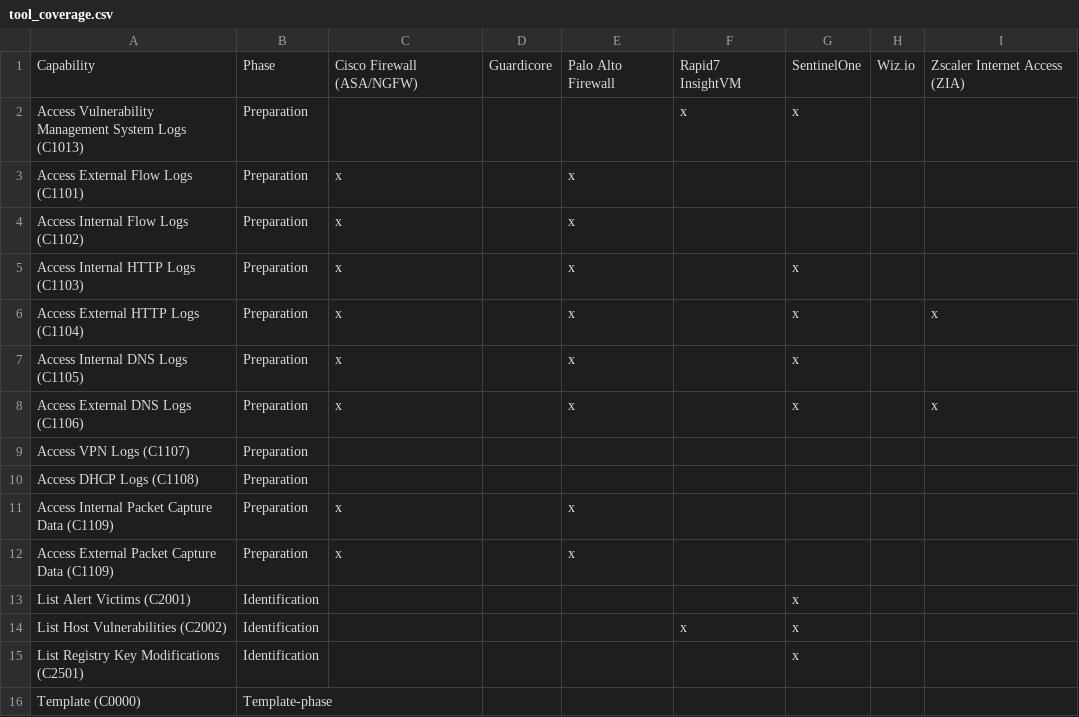
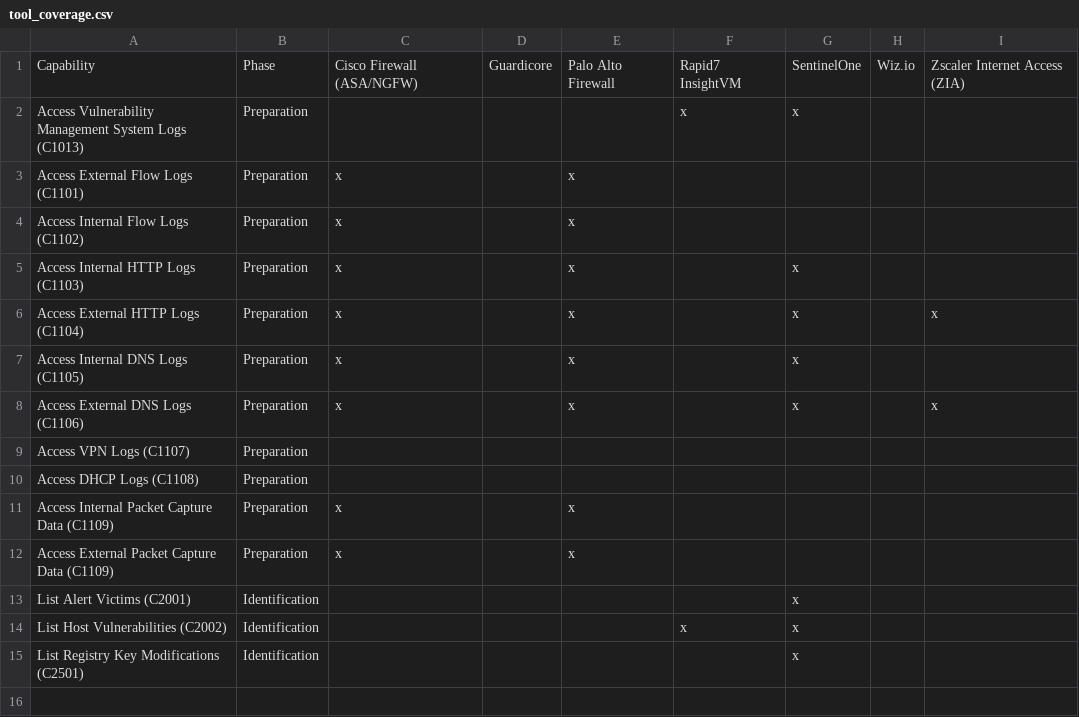
Before and after one commit to n3tsurge/aura-response, a CSV file: docs/files/tool_coverage.csv, drawn as a sheet.

```diff
--- a/docs/files/tool_coverage.csv
+++ b/docs/files/tool_coverage.csv
@@ -15,2 +15 @@ List Host Vulnerabilities (C2002),Identification,,,,x,x,,
 List Registry Key Modifications (C2501),Identification,,,,,x,,
-Template (C0000),Template-phase,,,,,,,
```
Also changed, not shown: 8 other files.
